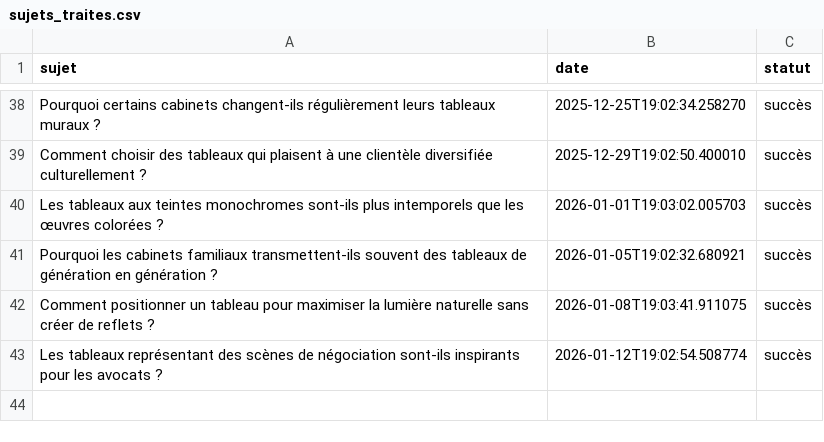
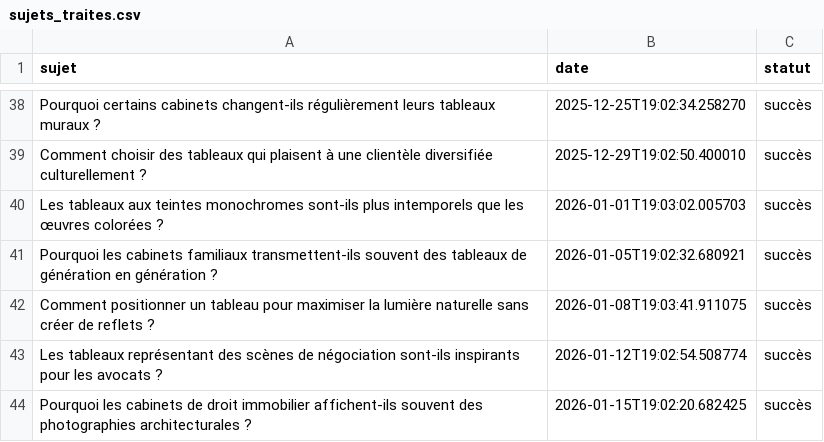
Before and after one commit to Metalosmose21/Cabinet-avocat-3-, a CSV file: sujets_traites.csv, drawn as a sheet; only a part is shown, gaps mark what is left out.

```diff
--- a/sujets_traites.csv
+++ b/sujets_traites.csv
@@ -43 +43,2 @@ Comment positionner un tableau pour maximiser la lumière naturelle sans créer
 Les tableaux représentant des scènes de négociation sont-ils inspirants pour les avocats ?,2026-01-12T19:02:54.508774,succès
+Pourquoi les cabinets de droit immobilier affichent-ils souvent des photographies architecturales ?,2026-01-15T19:02:20.682425,succès
```
Also changed, not shown: sujets.csv.
